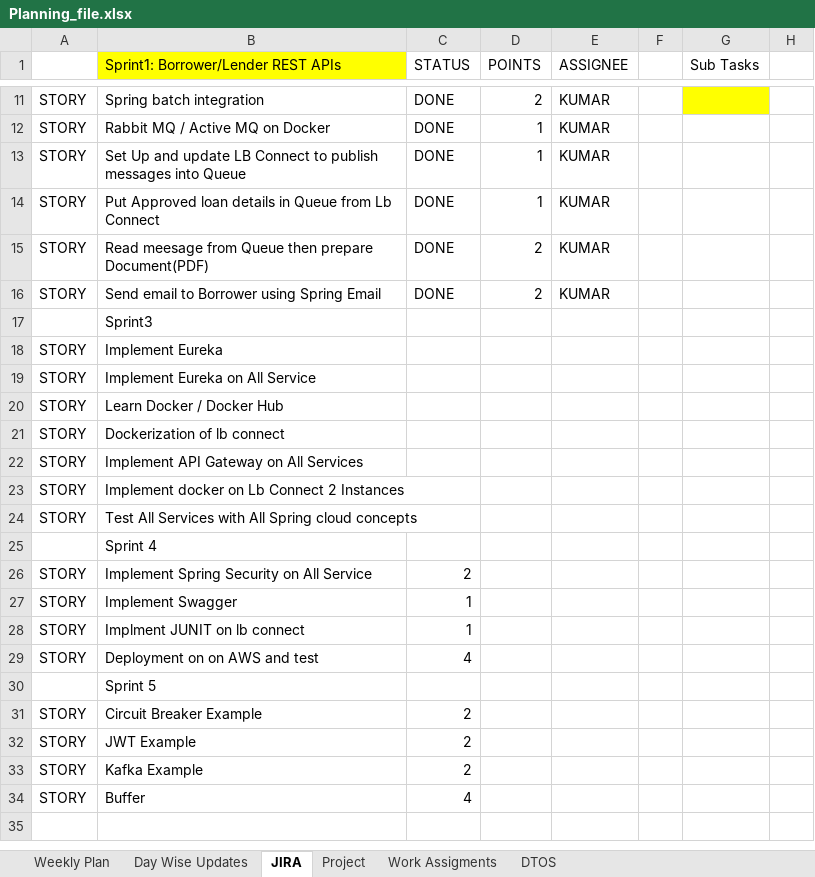
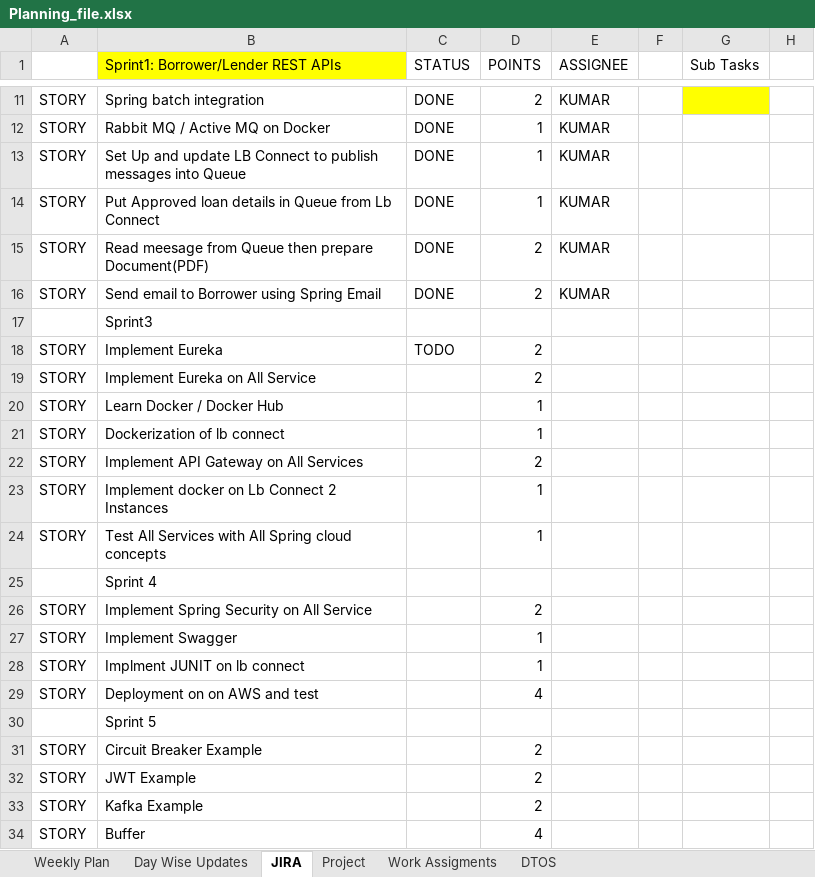
Before and after one commit to king-kaii/colts, an Excel workbook: lbconnect/Planning_file.xlsx, sheet JIRA, drawn as a sheet; only a part is shown, gaps mark what is left out; values as stored, in another font and other column widths than the file's, no borders; the diff names each change by its address in the sheet, - before the commit and + after, or states it on an @@ line.

Commit message:
PLanning

```diff
--- a/lbconnect/Planning_file.xlsx (sheet JIRA)
+++ b/lbconnect/Planning_file.xlsx (sheet JIRA)
-C18 (STATUS): (empty)
+C18 (STATUS): TODO
-D18:D19 (POINTS): (empty)
+D18:D19 (POINTS): 2
-D20:D21 (POINTS): (empty)
+D20:D21 (POINTS): 1
-D22 (POINTS): (empty)
+D22 (POINTS): 2
-D23:D24 (POINTS): (empty)
+D23:D24 (POINTS): 1
-C26 (STATUS): 2
+C26 (STATUS): (empty)
-D26 (POINTS): (empty)
+D26 (POINTS): 2
-C27:C28 (STATUS): 1
+C27:C28 (STATUS): (empty)
-D27:D28 (POINTS): (empty)
+D27:D28 (POINTS): 1
-C29 (STATUS): 4
+C29 (STATUS): (empty)
-D29 (POINTS): (empty)
+D29 (POINTS): 4
-C31:C33 (STATUS): 2
+C31:C33 (STATUS): (empty)
-D31:D33 (POINTS): (empty)
+D31:D33 (POINTS): 2
-C34 (STATUS): 4
+C34 (STATUS): (empty)
-D34 (POINTS): (empty)
+D34 (POINTS): 4
```
Also changed, not shown: sheet Day Wise Updates.
